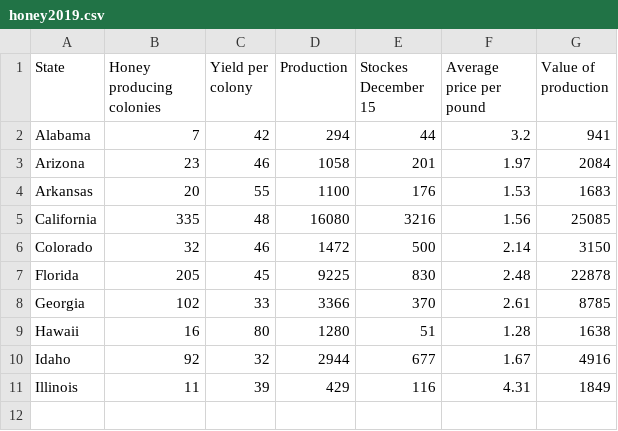
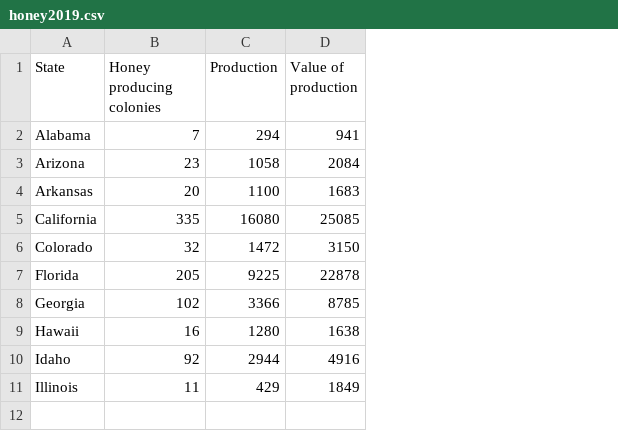
Before and after one commit to jele4496/Project, a CSV file: honey2019.csv, drawn as a sheet; only a part is shown; the diff names each change by its address in the sheet, - before the commit and + after, or states it on an @@ line.

Commit message:
Add files via upload

```diff
--- a/honey2019.csv
+++ b/honey2019.csv
-column C (Yield per colony), rows 2-11: 42 | 46 | 55 | 48 | 46 | 45 | 33 | 80 | 32 | 39
-column E (Stockes December 15), rows 2-11: 44 | 201 | 176 | 3216 | 500 | 830 | 370 | 51 | 677 | 116
-column F (Average price per pound), rows 2-11: 3.2 | 1.97 | 1.53 | 1.56 | 2.14 | 2.48 | 2.61 | 1.28 | 1.67 | 4.31
```
